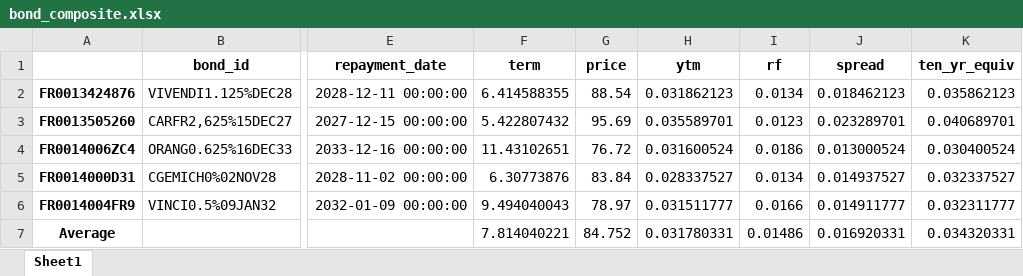
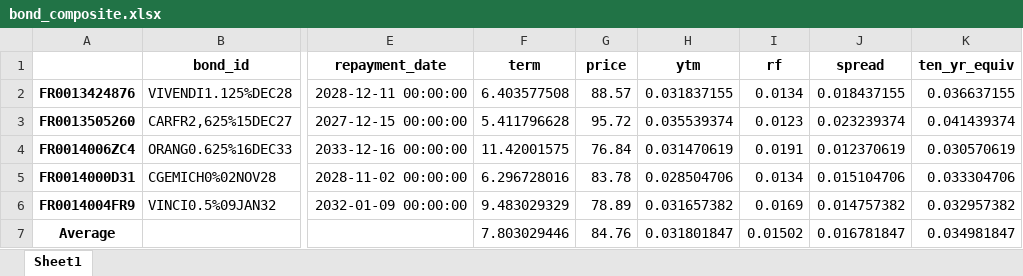
Before and after one commit to gileswintle/ayim_dash, an Excel workbook: bond_composite.xlsx, sheet Sheet1, drawn as a sheet; only a part is shown, gaps mark what is left out; values as stored, in another font and other column widths than the file's, no borders; the diff names each change by its address in the sheet, - before the commit and + after, or states it on an @@ line.

```diff
--- a/bond_composite.xlsx (sheet Sheet1)
+++ b/bond_composite.xlsx (sheet Sheet1)
-F2 (term): 6.414588355
+F2 (term): 6.403577508
-G2 (price): 88.54
+G2 (price): 88.57
-H2 (ytm): 0.031862123
+H2 (ytm): 0.031837155
-J2 (spread): 0.018462123
+J2 (spread): 0.018437155
-K2 (ten_yr_equiv): 0.035862123
+K2 (ten_yr_equiv): 0.036637155
-F3 (term): 5.422807432
+F3 (term): 5.411796628
-G3 (price): 95.69
+G3 (price): 95.72
-H3 (ytm): 0.035589701
+H3 (ytm): 0.035539374
-J3 (spread): 0.023289701
+J3 (spread): 0.023239374
-K3 (ten_yr_equiv): 0.040689701
+K3 (ten_yr_equiv): 0.041439374
-F4 (term): 11.43102651
+F4 (term): 11.42001575
-G4 (price): 76.72
+G4 (price): 76.84
-H4 (ytm): 0.031600524
+H4 (ytm): 0.031470619
-I4 (rf): 0.0186
+I4 (rf): 0.0191
-J4 (spread): 0.013000524
+J4 (spread): 0.012370619
-K4 (ten_yr_equiv): 0.030400524
+K4 (ten_yr_equiv): 0.030570619
-F5 (term): 6.30773876
+F5 (term): 6.296728016
-G5 (price): 83.84
+G5 (price): 83.78
-H5 (ytm): 0.028337527
+H5 (ytm): 0.028504706
-J5 (spread): 0.014937527
+J5 (spread): 0.015104706
-K5 (ten_yr_equiv): 0.032337527
+K5 (ten_yr_equiv): 0.033304706
-F6 (term): 9.494040043
+F6 (term): 9.483029329
-G6 (price): 78.97
+G6 (price): 78.89
-H6 (ytm): 0.031511777
+H6 (ytm): 0.031657382
-I6 (rf): 0.0166
+I6 (rf): 0.0169
-J6 (spread): 0.014911777
+J6 (spread): 0.014757382
-K6 (ten_yr_equiv): 0.032311777
+K6 (ten_yr_equiv): 0.032957382
-F7 (term): 7.814040221
+F7 (term): 7.803029446
-G7 (price): 84.752
+G7 (price): 84.76
-H7 (ytm): 0.031780331
+H7 (ytm): 0.031801847
-I7 (rf): 0.01486
+I7 (rf): 0.01502
-J7 (spread): 0.016920331
+J7 (spread): 0.016781847
-K7 (ten_yr_equiv): 0.034320331
+K7 (ten_yr_equiv): 0.034981847
```
Also changed, not shown: 1 other file.
